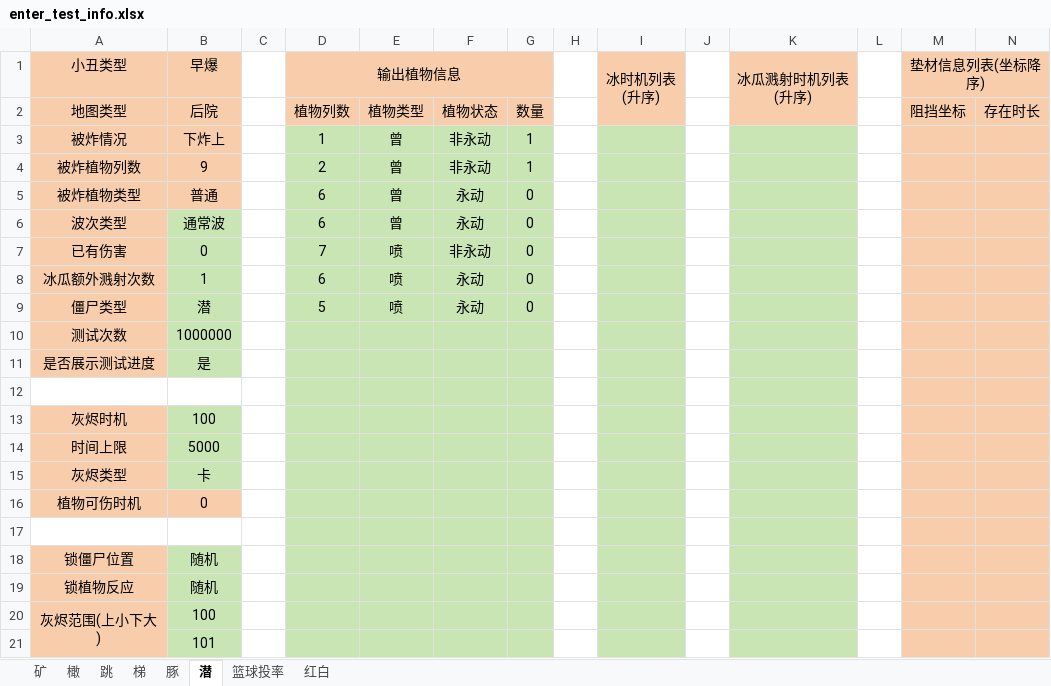
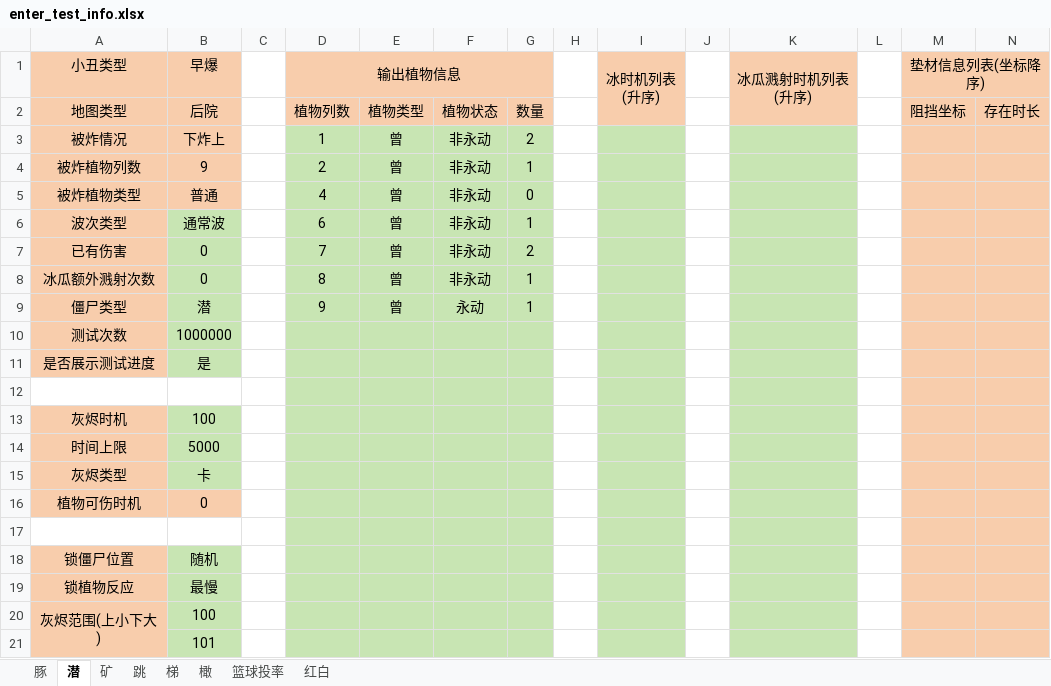
Before and after one commit to Leonhardqwq/simu_cpp, an Excel workbook: Enter/enter_test_info.xlsx, sheet 潜, drawn as a sheet; values as stored, in another font and other column widths than the file's, no borders; the diff names each change by its address in the sheet, - before the commit and + after, or states it on an @@ line.

```diff
--- a/Enter/enter_test_info.xlsx (sheet 潜)
+++ b/Enter/enter_test_info.xlsx (sheet 潜)
@@ sheet tab order changed: 豚 | 潜 | 矿 | 跳 | 梯 | 橄 | 篮球投率 | 红白 @@
-G3: 1
+G3: 2
-D5 (输出植物信息): 6
+D5 (输出植物信息): 4
-F5:F6: 永动
+F5:F6: 非永动
-G6: 0
+G6: 1
-E7:E9: 喷
+E7:E9: 曾
-G7: 0
+G7: 2
-B8 (早爆): 1
+B8 (早爆): 0
-D8 (输出植物信息): 6
+D8 (输出植物信息): 8
-F8: 永动
+F8: 非永动
-G8:G9: 0
+G8:G9: 1
-D9 (输出植物信息): 5
+D9 (输出植物信息): 9
-B19 (早爆): 随机
+B19 (早爆): 最慢
```
Also changed, not shown: sheet 豚, sheet 橄, sheet 矿, sheet 梯, sheet 跳, 2 other files.
